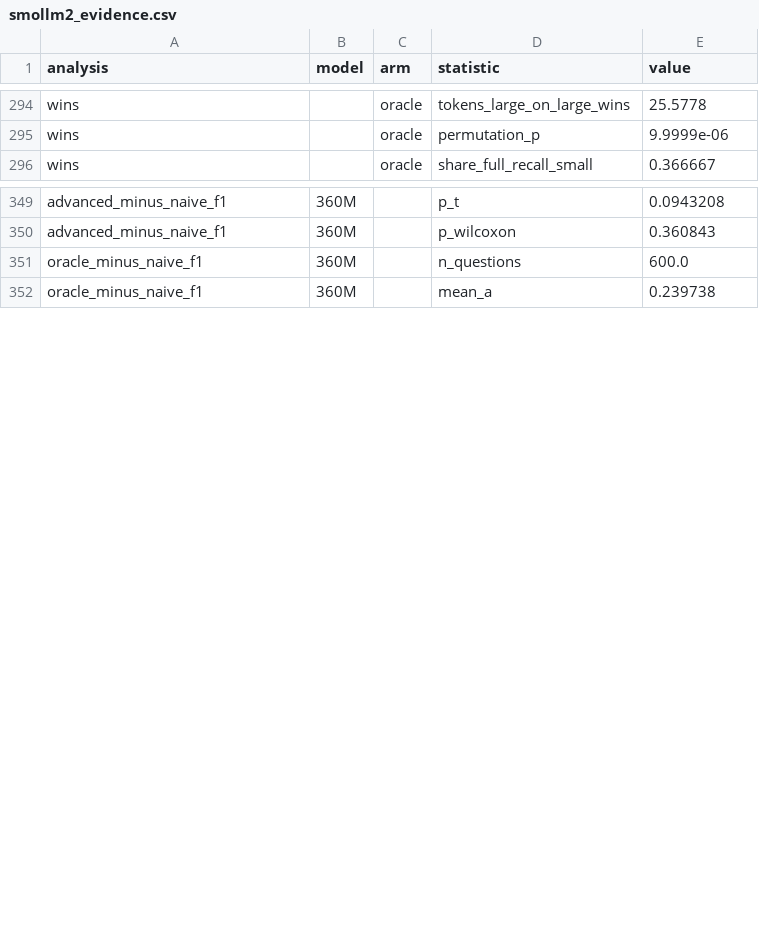
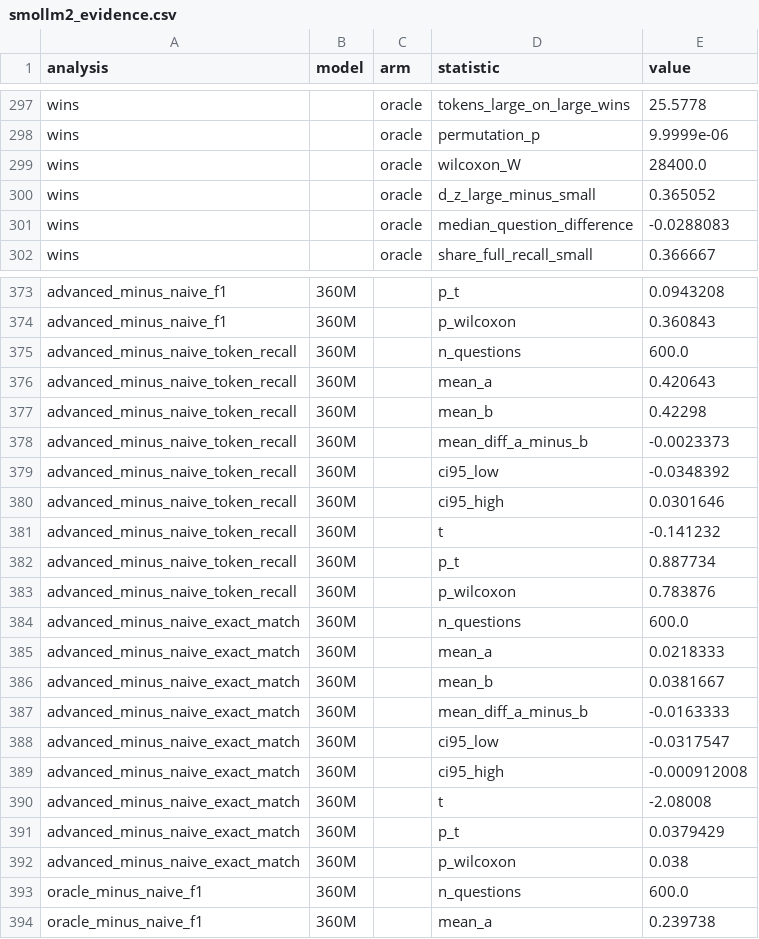
Before and after one commit to saiharish587/RAG-Research, a CSV file: results/csv/smollm2_evidence.csv, drawn as a sheet; only a part is shown, gaps mark what is left out; the diff covers the shown part only.

Commit message:
Store the SmolLM2 Section 5.3 statistics in the evidence file
second_family_analysis.py now also writes the Wilcoxon statistic, standardised paired effect (d_z), and median question-level difference for the scale comparison, and the Advanced minus Naive token recall and exact match tests. The 660 existing rows of smollm2_evidence.csv are unchanged; 42 rows are added.

```diff
--- a/results/csv/smollm2_evidence.csv
+++ b/results/csv/smollm2_evidence.csv
@@ -295,2 +298,5 @@ wins,,oracle,tokens_large_on_large_wins,25.5778
 wins,,oracle,permutation_p,9.9999e-06
+wins,,oracle,wilcoxon_W,28400.0
+wins,,oracle,d_z_large_minus_small,0.365052
+wins,,oracle,median_question_difference,-0.0288083
 wins,,oracle,share_full_recall_small,0.366667
@@ -350,2 +374,20 @@ advanced_minus_naive_f1,360M,,p_t,0.0943208
 advanced_minus_naive_f1,360M,,p_wilcoxon,0.360843
+advanced_minus_naive_token_recall,360M,,n_questions,600.0
+advanced_minus_naive_token_recall,360M,,mean_a,0.420643
+advanced_minus_naive_token_recall,360M,,mean_b,0.42298
+advanced_minus_naive_token_recall,360M,,mean_diff_a_minus_b,-0.0023373
+advanced_minus_naive_token_recall,360M,,ci95_low,-0.0348392
+advanced_minus_naive_token_recall,360M,,ci95_high,0.0301646
+advanced_minus_naive_token_recall,360M,,t,-0.141232
+advanced_minus_naive_token_recall,360M,,p_t,0.887734
+advanced_minus_naive_token_recall,360M,,p_wilcoxon,0.783876
+advanced_minus_naive_exact_match,360M,,n_questions,600.0
+advanced_minus_naive_exact_match,360M,,mean_a,0.0218333
+advanced_minus_naive_exact_match,360M,,mean_b,0.0381667
+advanced_minus_naive_exact_match,360M,,mean_diff_a_minus_b,-0.0163333
+advanced_minus_naive_exact_match,360M,,ci95_low,-0.0317547
+advanced_minus_naive_exact_match,360M,,ci95_high,-0.000912008
+advanced_minus_naive_exact_match,360M,,t,-2.08008
+advanced_minus_naive_exact_match,360M,,p_t,0.0379429
+advanced_minus_naive_exact_match,360M,,p_wilcoxon,0.038
 oracle_minus_naive_f1,360M,,n_questions,600.0
```
Also changed, not shown: 21 added rows elsewhere in this file, 1 other file.
